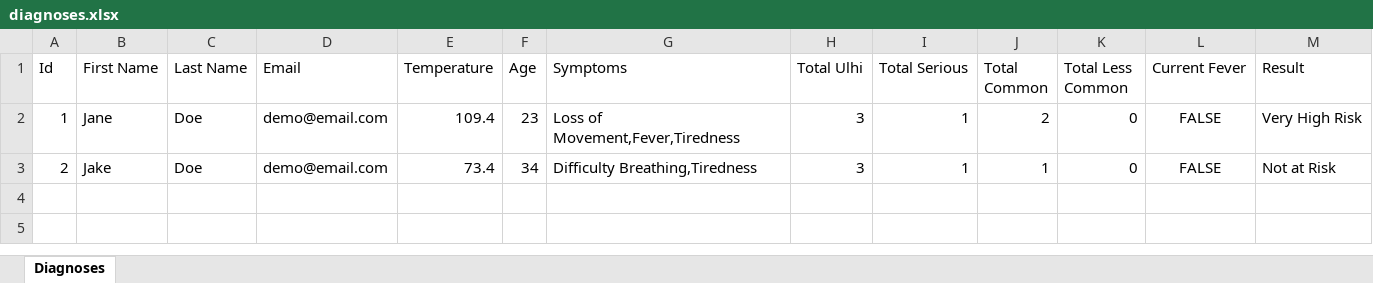
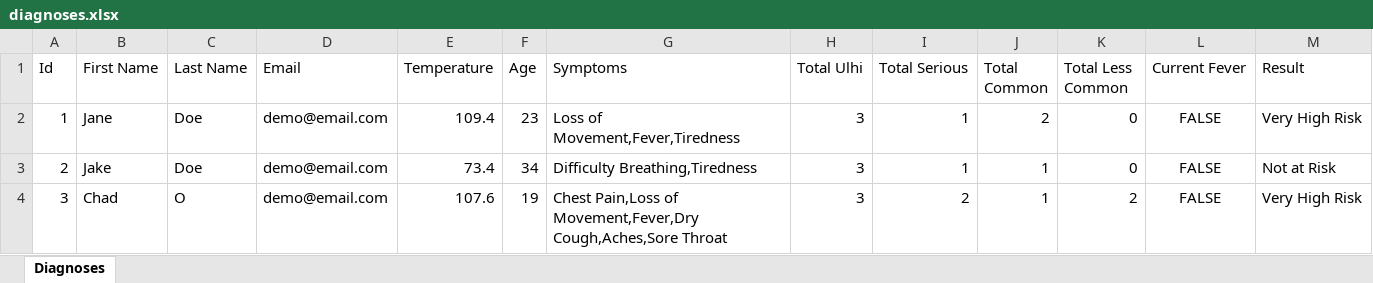
Before and after one commit to chado876/AI-COVID-19-Expert-System, an Excel workbook: data/diagnoses.xlsx, sheet Diagnoses, drawn as a sheet; values as stored, in another font and other column widths than the file's, no borders; the diff names each change by its address in the sheet, - before the commit and + after, or states it on an @@ line.

```diff
--- a/data/diagnoses.xlsx (sheet Diagnoses)
+++ b/data/diagnoses.xlsx (sheet Diagnoses)
+row 4: 3 | Chad | O | demo@email.com | 107.6 | 19 | Chest Pain,Loss of Movement,Fever,Dry Cough,Aches,Sore Throat | 3 | 2 | 1 | 2 | FALSE | Very High Risk
```
Also changed, not shown: 5 other files.
